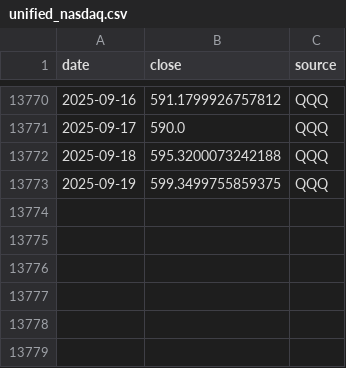
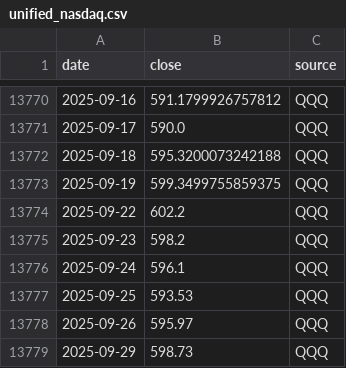
Before and after one commit to dbigham/TQQQ, a CSV file: unified_nasdaq.csv, drawn as a sheet; only a part is shown, gaps mark what is left out.

```diff
--- a/unified_nasdaq.csv
+++ b/unified_nasdaq.csv
@@ -13773 +13773,7 @@ date,close,source
 2025-09-19,599.3499755859375,QQQ
+2025-09-22,602.2,QQQ
+2025-09-23,598.2,QQQ
+2025-09-24,596.1,QQQ
+2025-09-25,593.53,QQQ
+2025-09-26,595.97,QQQ
+2025-09-29,598.73,QQQ
```
Also changed, not shown: 3 other files.
